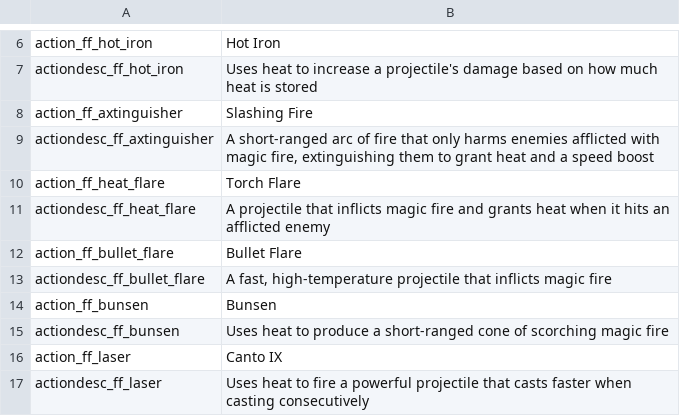
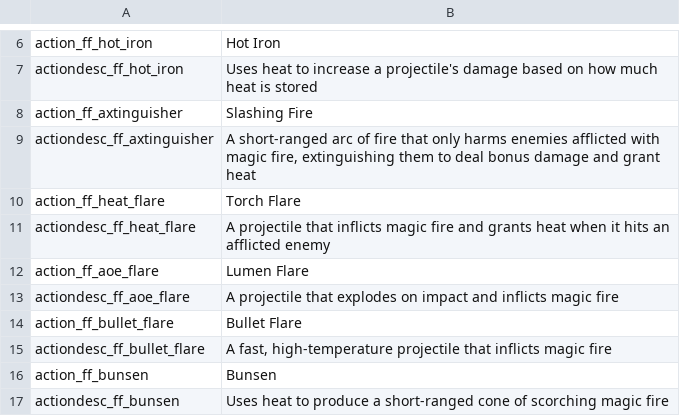
Before and after one commit to SiriMoel/foolish_flame, a CSV file: files/translations.csv, drawn as a sheet; only a part is shown, gaps mark what is left out; the shorter side is filled out with more unchanged rows.

Commit message:
lumen flare (flare spells done?)

```diff
--- a/files/translations.csv
+++ b/files/translations.csv
@@ -8,5 +8,7 @@ actiondesc_ff_hot_iron,"Uses heat to increase a projectile's damage based on how
 action_ff_axtinguisher,"Slashing Fire",,,,,,,,,,,,,,,,,,,,,,
-actiondesc_ff_axtinguisher,"A short-ranged arc of fire that only harms enemies afflicted with magic fire, extinguishing them to grant heat and a speed boost",,,,,,,,,,,,,,,,,,,,,,
+actiondesc_ff_axtinguisher,"A short-ranged arc of fire that only harms enemies afflicted with magic fire, extinguishing them to deal bonus damage and grant heat",,,,,,,,,,,,,,,,,,,,,,
 action_ff_heat_flare,"Torch Flare",,,,,,,,,,,,,,,,,,,,,,
 actiondesc_ff_heat_flare,"A projectile that inflicts magic fire and grants heat when it hits an afflicted enemy",,,,,,,,,,,,,,,,,,,,,,
+action_ff_aoe_flare,"Lumen Flare",,,,,,,,,,,,,,,,,,,,,,
+actiondesc_ff_aoe_flare,"A projectile that explodes on impact and inflicts magic fire",,,,,,,,,,,,,,,,,,,,,,
 action_ff_bullet_flare,"Bullet Flare",,,,,,,,,,,,,,,,,,,,,,
```
Also changed, not shown: 16 other files.
